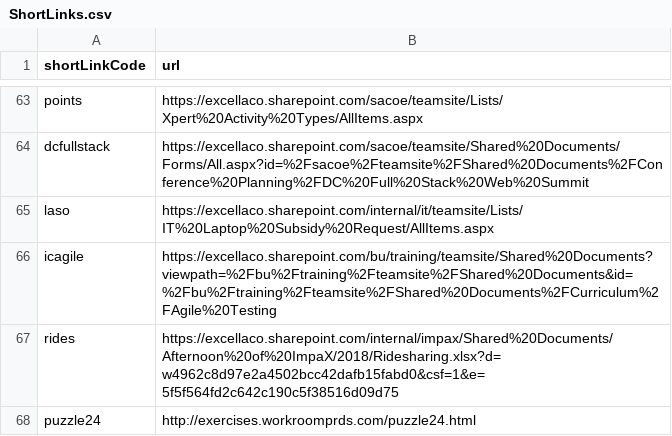
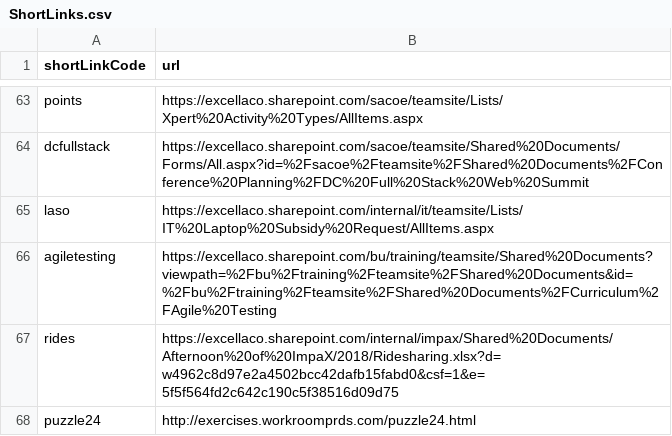
Before and after one commit to excellalabs/xluhco, a CSV file: src/xluhco.web/wwwroot/ShortLinks.csv, drawn as a sheet; only a part is shown, gaps mark what is left out.

Commit message:
Change ICAgile to Agiletesting

```diff
--- a/src/xluhco.web/wwwroot/ShortLinks.csv
+++ b/src/xluhco.web/wwwroot/ShortLinks.csv
@@ -65,3 +65,3 @@ dcfullstack,https://excellaco.sharepoint.com/sacoe/teamsite/Shared%20Documents/F
 laso,https://excellaco.sharepoint.com/internal/it/teamsite/Lists/IT%20Laptop%20Subsidy%20Request/AllItems.aspx
-icagile,https://excellaco.sharepoint.com/bu/training/teamsite/Shared%20Documents?viewpath=%2Fbu%2Ftraining%2Fteamsite%2FShared%20Documents&id=%2Fbu%2Ftraining%2Fteamsite%2FShared%20Documents%2FCurriculum%2FAgile%20Testing
+agiletesting,https://excellaco.sharepoint.com/bu/training/teamsite/Shared%20Documents?viewpath=%2Fbu%2Ftraining%2Fteamsite%2FShared%20Documents&id=%2Fbu%2Ftraining%2Fteamsite%2FShared%20Documents%2FCurriculum%2FAgile%20Testing
 rides,https://excellaco.sharepoint.com/internal/impax/Shared%20Documents/Afternoon%20of%20ImpaX/2018/Ridesharing.xlsx?d=w4962c8d97e2a4502bcc42dafb15fabd0&csf=1&e=5f5f564fd2c642c190c5f38516d09d75
```
